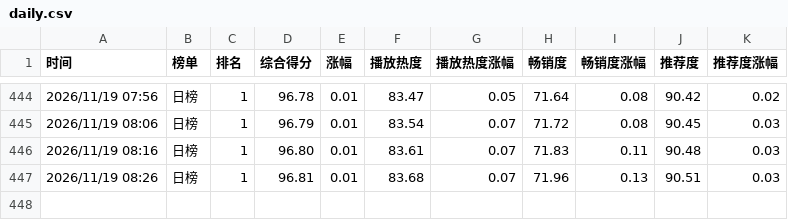
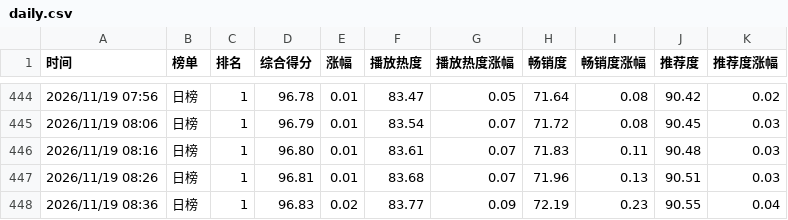
Before and after one commit to haanhaanL/mzc051, a CSV file: daily.csv, drawn as a sheet; only a part is shown, gaps mark what is left out; the diff names each change by its address in the sheet, - before the commit and + after, or states it on an @@ line.

```diff
--- a/daily.csv
+++ b/daily.csv
+row 448: 2026/11/19 08:36 | 日榜 | 1 | 96.83 | 0.02 | 83.77 | 0.09 | 72.19 | 0.23 | 90.55 | 0.04
```
Also changed, not shown: weekly.csv.
